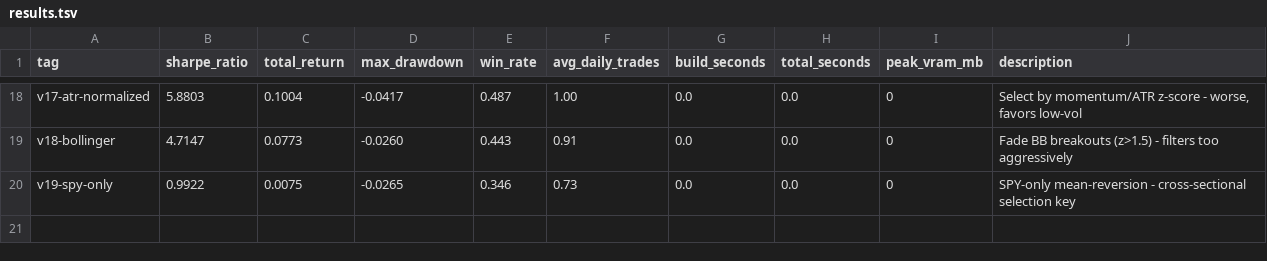
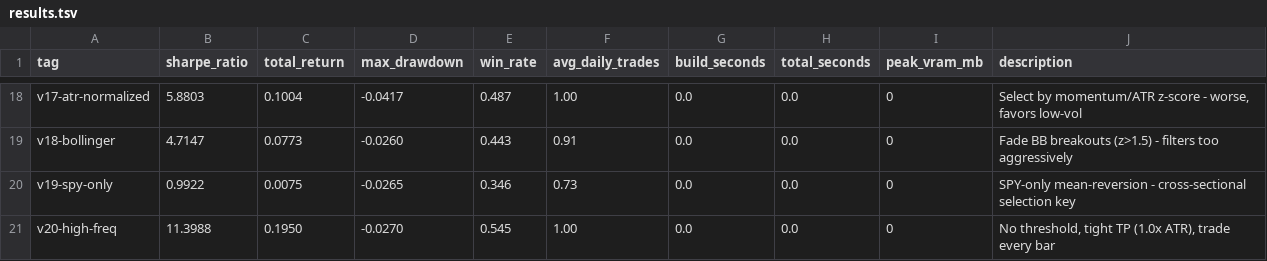
Before and after one commit to arshchawla21/autoresearch-trader, a TSV file: results.tsv, drawn as a sheet; only a part is shown, gaps mark what is left out; the diff names each change by its address in the sheet, - before the commit and + after, or states it on an @@ line.

```diff
--- a/results.tsv
+++ b/results.tsv
+row 21: v20-high-freq | 11.3988 | 0.1950 | -0.0270 | 0.545 | 1.00 | 0.0 | 0.0 | 0 | No threshold, tight TP (1.0x ATR), trade every bar
```
Also changed, not shown: 1 other file.
